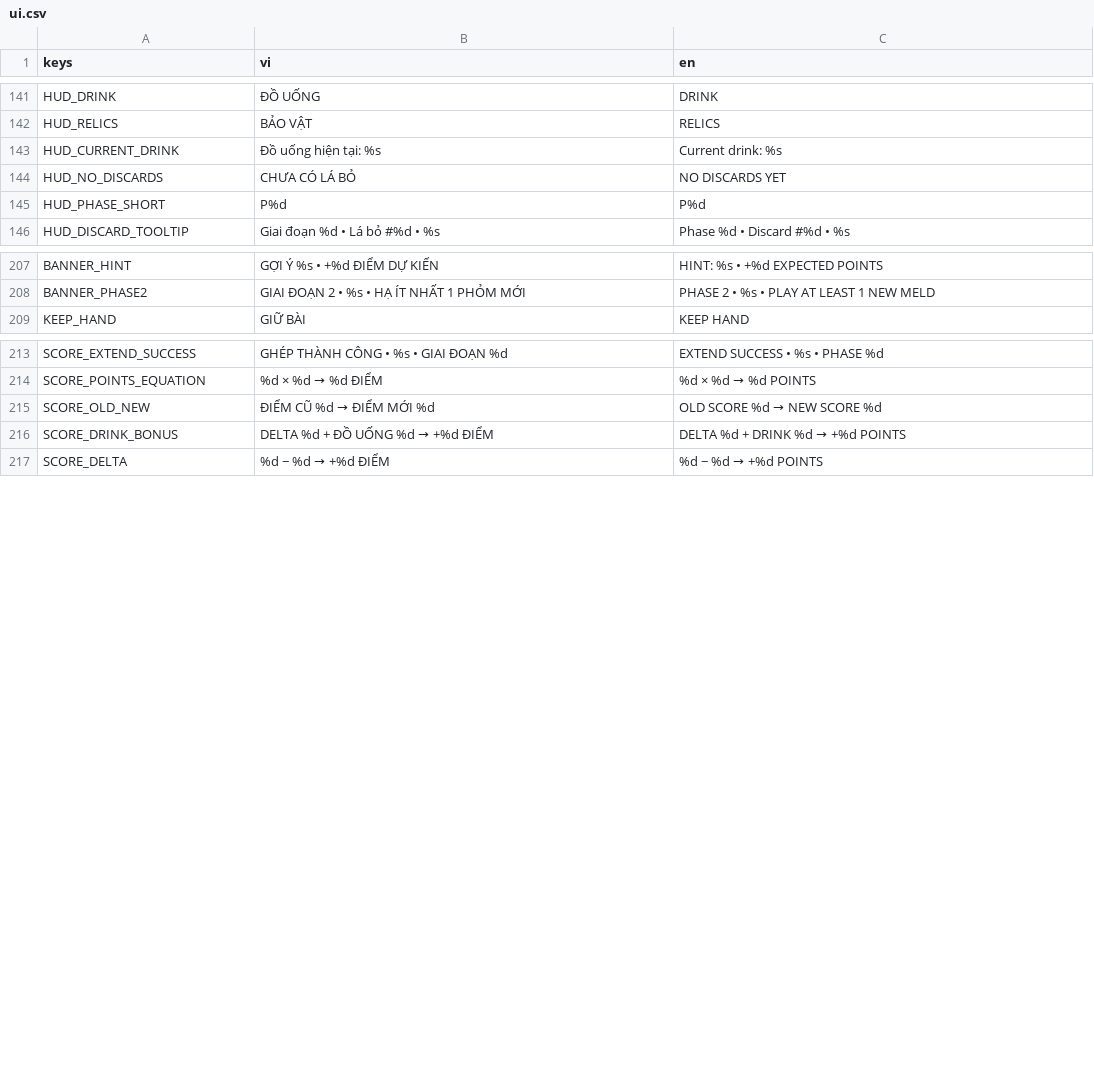
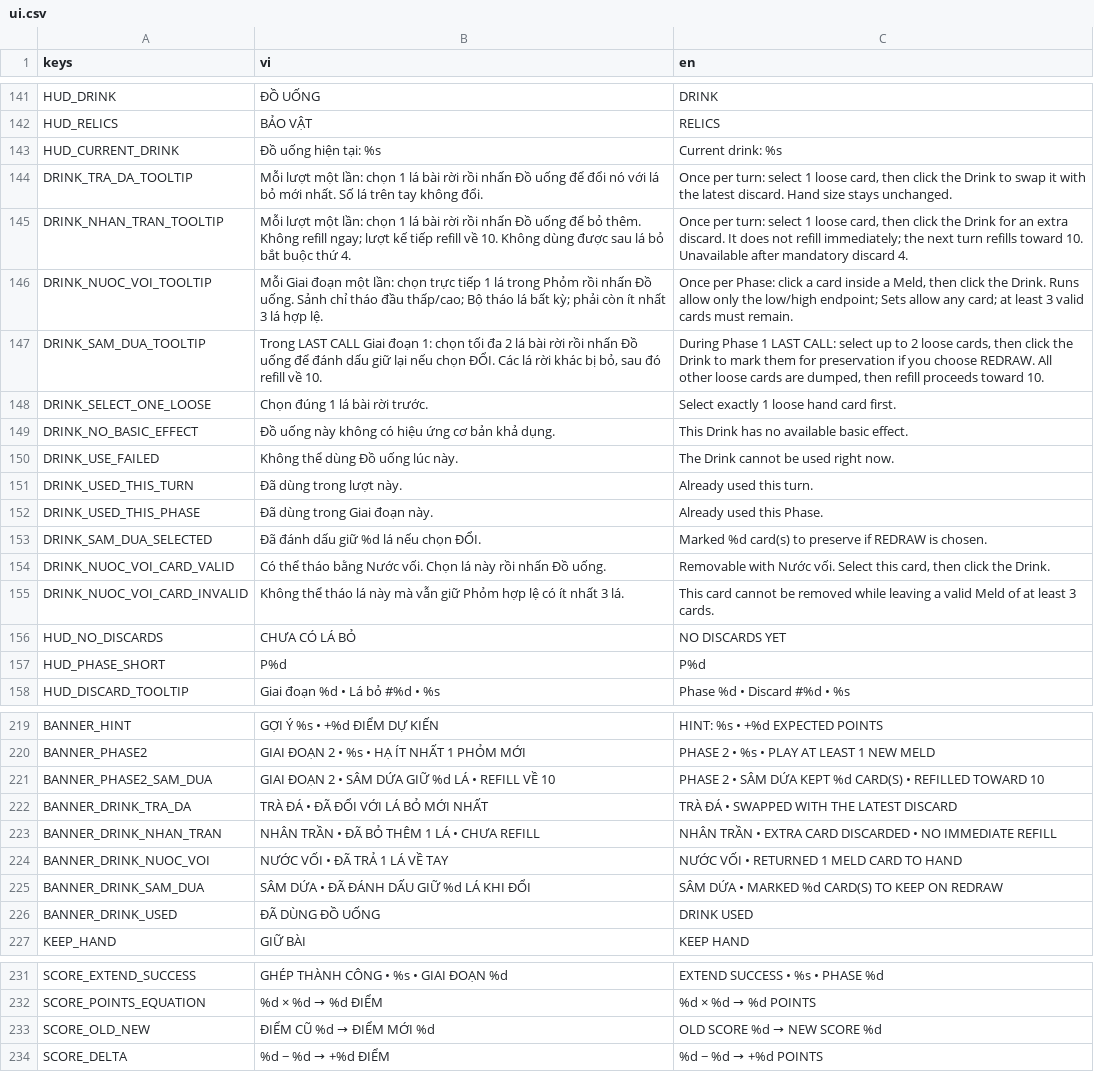
Before and after one commit to zerato9x/TRADATALA, a CSV file: locale/ui.csv, drawn as a sheet; only a part is shown, gaps mark what is left out; the diff covers the shown part only.

Commit message:
Implement basic drink card-flow system

```diff
--- a/locale/ui.csv
+++ b/locale/ui.csv
@@ -143,2 +143,14 @@ HUD_RELICS,"BẢO VẬT","RELICS"
 HUD_CURRENT_DRINK,"Đồ uống hiện tại: %s","Current drink: %s"
+DRINK_TRA_DA_TOOLTIP,"Mỗi lượt một lần: chọn 1 lá bài rời rồi nhấn Đồ uống để đổi nó với lá bỏ mới nhất. Số lá trên tay không đổi.","Once per turn: select 1 loose card, then click the Drink to swap it with the latest discard. Hand size stays unchanged."
+DRINK_NHAN_TRAN_TOOLTIP,"Mỗi lượt một lần: chọn 1 lá bài rời rồi nhấn Đồ uống để bỏ thêm. Không refill ngay; lượt kế tiếp refill về 10. Không dùng được sau lá bỏ bắt buộc thứ 4.","Once per turn: select 1 loose card, then click the Drink for an extra discard. It does not refill immediately; the next turn refills toward 10. Unavailable after mandatory discard 4."
+DRINK_NUOC_VOI_TOOLTIP,"Mỗi Giai đoạn một lần: chọn trực tiếp 1 lá trong Phỏm rồi nhấn Đồ uống. Sảnh chỉ tháo đầu thấp/cao; Bộ tháo lá bất kỳ; phải còn ít nhất 3 lá hợp lệ.","Once per Phase: click a card inside a Meld, then click the Drink. Runs allow only the low/high endpoint; Sets allow any card; at least 3 valid cards must remain."
+DRINK_SAM_DUA_TOOLTIP,"Trong LAST CALL Giai đoạn 1: chọn tối đa 2 lá bài rời rồi nhấn Đồ uống để đánh dấu giữ lại nếu chọn ĐỔI. Các lá rời khác bị bỏ, sau đó refill về 10.","During Phase 1 LAST CALL: select up to 2 loose cards, then click the Drink to mark them for preservation if you choose REDRAW. All other loose cards are dumped, then refill proceeds toward 10."
+DRINK_SELECT_ONE_LOOSE,"Chọn đúng 1 lá bài rời trước.","Select exactly 1 loose hand card first."
+DRINK_NO_BASIC_EFFECT,"Đồ uống này không có hiệu ứng cơ bản khả dụng.","This Drink has no available basic effect."
+DRINK_USE_FAILED,"Không thể dùng Đồ uống lúc này.","The Drink cannot be used right now."
+DRINK_USED_THIS_TURN,"Đã dùng trong lượt này.","Already used this turn."
+DRINK_USED_THIS_PHASE,"Đã dùng trong Giai đoạn này.","Already used this Phase."
+DRINK_SAM_DUA_SELECTED,"Đã đánh dấu giữ %d lá nếu chọn ĐỔI.","Marked %d card(s) to preserve if REDRAW is chosen."
+DRINK_NUOC_VOI_CARD_VALID,"Có thể tháo bằng Nước vối. Chọn lá này rồi nhấn Đồ uống.","Removable with Nước vối. Select this card, then click the Drink."
+DRINK_NUOC_VOI_CARD_INVALID,"Không thể tháo lá này mà vẫn giữ Phỏm hợp lệ có ít nhất 3 lá.","This card cannot be removed while leaving a valid Meld of at least 3 cards."
 HUD_NO_DISCARDS,"CHƯA CÓ LÁ BỎ","NO DISCARDS YET"
@@ -208,2 +220,8 @@ BANNER_HINT,"GỢI Ý %s  •  +%d ĐIỂM DỰ KIẾN","HINT: %s  •  +%d EXPE
 BANNER_PHASE2,"GIAI ĐOẠN 2  •  %s  •  HẠ ÍT NHẤT 1 PHỎM MỚI","PHASE 2  •  %s  •  PLAY AT LEAST 1 NEW MELD"
+BANNER_PHASE2_SAM_DUA,"GIAI ĐOẠN 2  •  SÂM DỨA GIỮ %d LÁ  •  REFILL VỀ 10","PHASE 2  •  SÂM DỨA KEPT %d CARD(S)  •  REFILLED TOWARD 10"
+BANNER_DRINK_TRA_DA,"TRÀ ĐÁ  •  ĐÃ ĐỔI VỚI LÁ BỎ MỚI NHẤT","TRÀ ĐÁ  •  SWAPPED WITH THE LATEST DISCARD"
+BANNER_DRINK_NHAN_TRAN,"NHÂN TRẦN  •  ĐÃ BỎ THÊM 1 LÁ  •  CHƯA REFILL","NHÂN TRẦN  •  EXTRA CARD DISCARDED  •  NO IMMEDIATE REFILL"
+BANNER_DRINK_NUOC_VOI,"NƯỚC VỐI  •  ĐÃ TRẢ 1 LÁ VỀ TAY","NƯỚC VỐI  •  RETURNED 1 MELD CARD TO HAND"
+BANNER_DRINK_SAM_DUA,"SÂM DỨA  •  ĐÃ ĐÁNH DẤU GIỮ %d LÁ KHI ĐỔI","SÂM DỨA  •  MARKED %d CARD(S) TO KEEP ON REDRAW"
+BANNER_DRINK_USED,"ĐÃ DÙNG ĐỒ UỐNG","DRINK USED"
 KEEP_HAND,"GIỮ BÀI","KEEP HAND"
@@ -215,3 +233,2 @@ SCORE_POINTS_EQUATION,"%d × %d   →   %d ĐIỂM","%d × %d   →   %d POINTS"
 SCORE_OLD_NEW,"ĐIỂM CŨ  %d   →   ĐIỂM MỚI  %d","OLD SCORE  %d   →   NEW SCORE  %d"
-SCORE_DRINK_BONUS,"DELTA %d  +  ĐỒ UỐNG %d   →   +%d ĐIỂM","DELTA %d  +  DRINK %d   →   +%d POINTS"
 SCORE_DELTA,"%d − %d   →   +%d ĐIỂM","%d − %d   →   +%d POINTS"
```
Also changed, not shown: 2 added rows elsewhere in this file, 10 other files.
